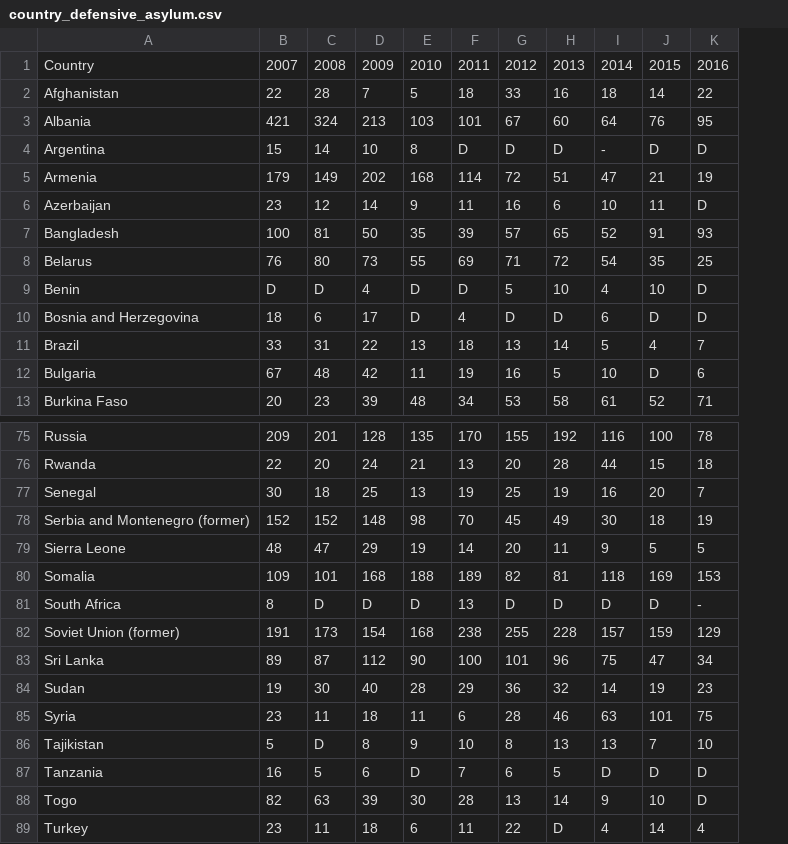
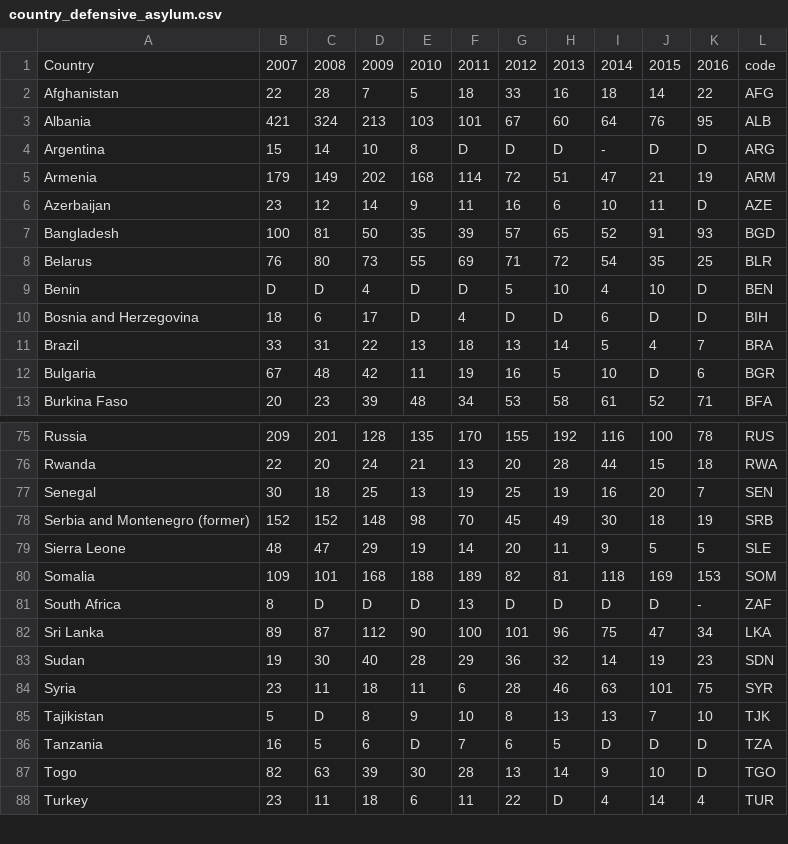
Before and after one commit to Prachatorn/Final-Project, a CSV file: Refugees/country_defensive_asylum.csv, drawn as a sheet; only a part is shown, gaps mark what is left out; removed rows and columns are numbered as before the commit, all else as after; the diff names each change by its address in the sheet, - before the commit and + after, or states it on an @@ line.

```diff
--- a/Refugees/country_defensive_asylum.csv
+++ b/Refugees/country_defensive_asylum.csv
+column L, rows 1-13: code | AFG | ALB | ARG | ARM | AZE | BGD | BLR | BEN | BIH | BRA | BGR | BFA; rows 75-88: RUS | RWA | SEN | SRB | SLE | SOM | ZAF | LKA | SDN | SYR | TJK | TZA | TGO | TUR
-row 82: Soviet Union (former) | 191 | 173 | 154 | 168 | 238 | 255 | 228 | 157 | 159 | 129
```
Also changed, not shown: 5 other files.
